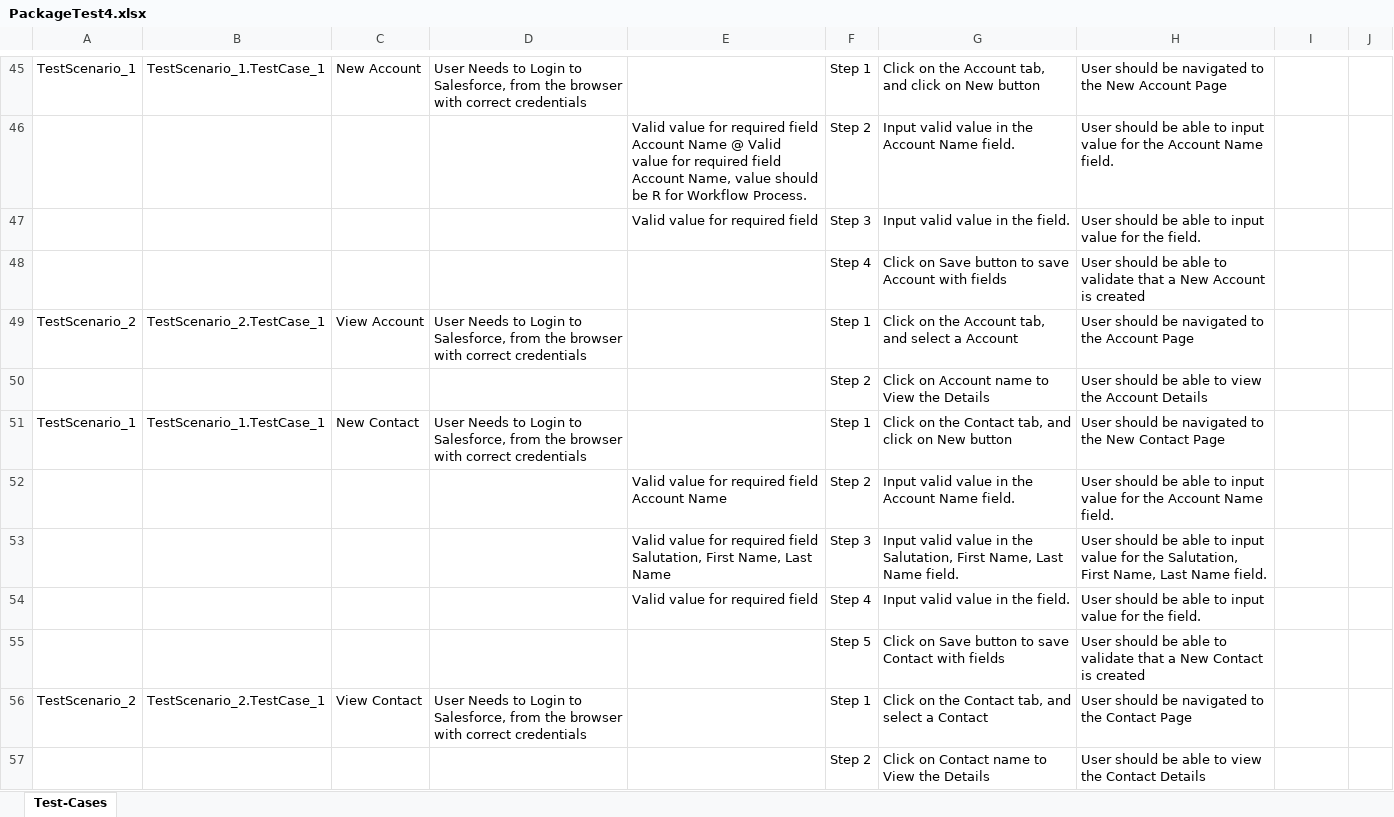
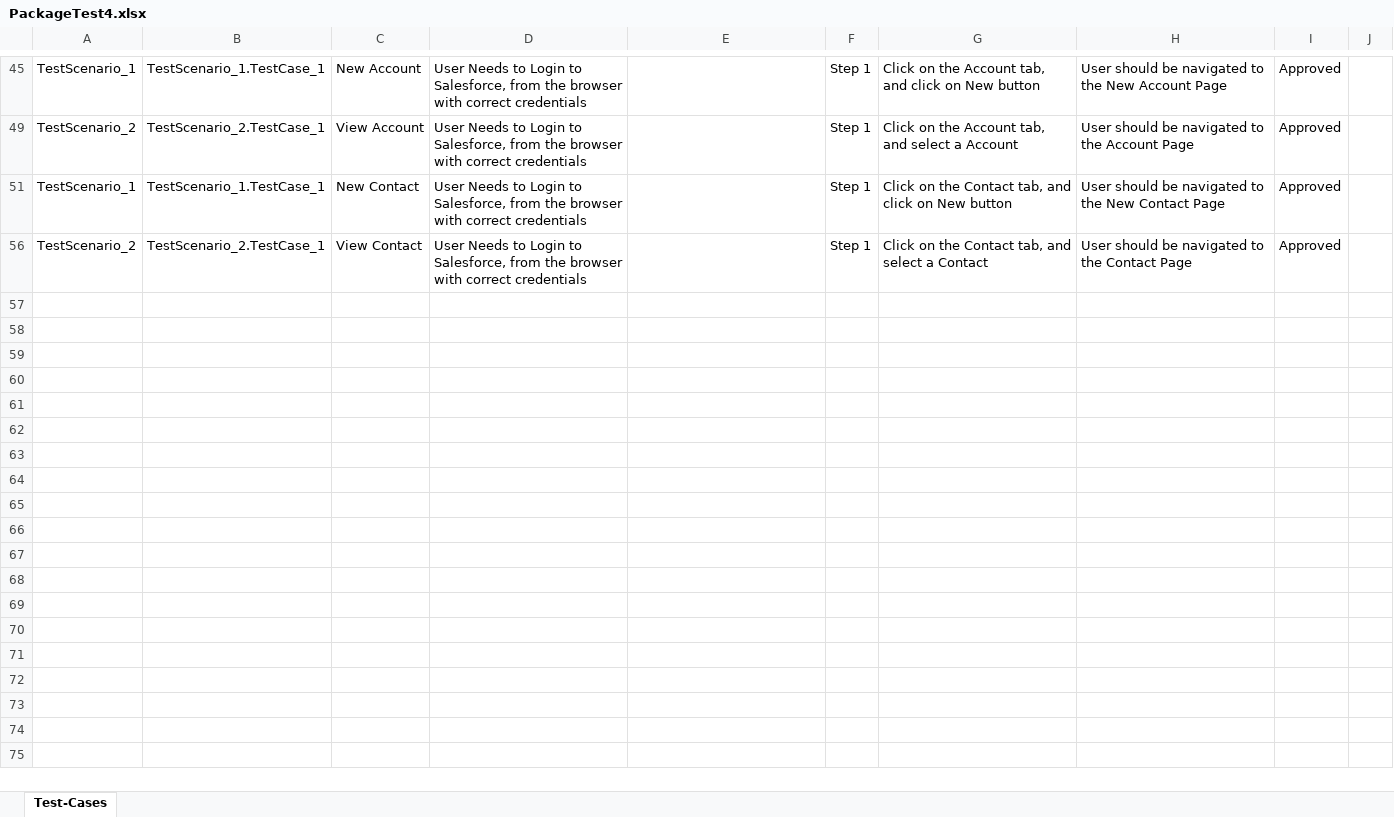
Before and after one commit to ShaikMohamedIrfan/Creatie, an Excel workbook: PackageTest4.xlsx, sheet Test-Cases, drawn as a sheet; only a part is shown, gaps mark what is left out; values as stored, in another font and other column widths than the file's, no borders; table styles not drawn; the diff covers the shown part only; the diff names each change by its address in the sheet, - before the commit and + after, or states it on an @@ line.

```diff
--- a/PackageTest4.xlsx (sheet Test-Cases)
+++ b/PackageTest4.xlsx (sheet Test-Cases)
-I45: (empty)
+I45: Approved
@@ row 46 hidden:  |  |  |  | Valid value for required field Account Name @ Valid value for required field Account Name, value should be R for Workflow Process. | Step 2 | Input valid value in the Account Name field. | User should be able to input value for the Account Name field. @@
@@ row 47 hidden:  |  |  |  | Valid value for required field | Step 3 | Input valid value in the field. | User should be able to input value for the field. @@
@@ row 48 hidden:  |  |  |  |  | Step 4 | Click on Save button to save Account with fields | User should be able to validate that a New Account is created @@
-I49: (empty)
+I49: Approved
@@ row 50 hidden:  |  |  |  |  | Step 2 | Click on Account name to View the Details | User should be able to view the Account Details @@
-I51: (empty)
+I51: Approved
@@ row 52 hidden:  |  |  |  | Valid value for required field Account Name | Step 2 | Input valid value in the Account Name field. | User should be able to input value for the Account Name field. @@
@@ row 53 hidden:  |  |  |  | Valid value for required field Salutation, First Name, Last Name | Step 3 | Input valid value in the Salutation, First Name, Last Name field. | User should be able to input value for the Salutation, First Name, Last Name field. @@
@@ row 54 hidden:  |  |  |  | Valid value for required field | Step 4 | Input valid value in the field. | User should be able to input value for the field. @@
@@ row 55 hidden:  |  |  |  |  | Step 5 | Click on Save button to save Contact with fields | User should be able to validate that a New Contact is created @@
-I56: (empty)
+I56: Approved
@@ row 57 hidden:  |  |  |  |  | Step 2 | Click on Contact name to View the Details | User should be able to view the Contact Details @@
```
Also changed, not shown: 37 hidden or unhidden rows and 6 edited cells elsewhere in this sheet.
